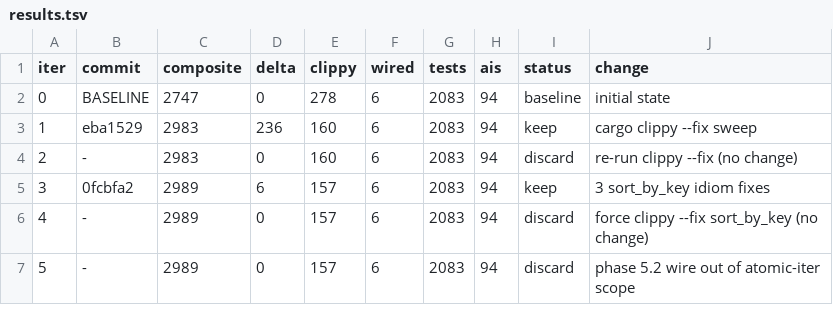
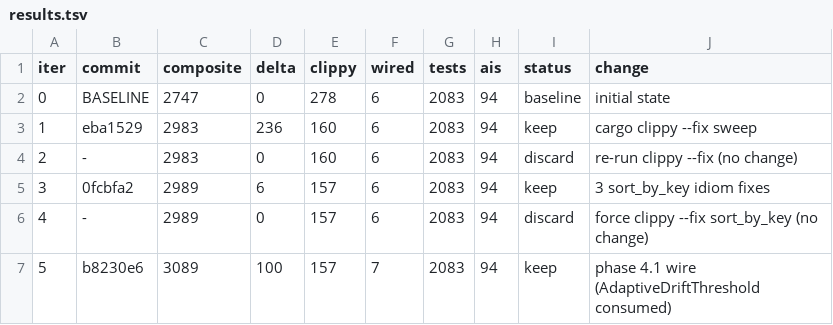
Before and after one commit to Eduardo13x/apollo-silicon-reactor, a TSV file: autoresearch/results.tsv, drawn as a sheet.

Commit message:
feat(phase-3.3 WIRED): cross-group companion attention emits per-cycle
NotebookLM Sprint 9 verdict (2026-05-16): F (3.3) ranks 2nd in wiring
order after E (4.1). Decider-only API — no graph mutation — keeps risk
local to observability.

Wiring (atomic, 1 file):
- After companion_graph.observe_cycle(...) in main.rs:~3402, build
  group_keys from process_tree.app_groups().map(root_name).
- Cardinality bulkhead: cap at 64 keys (NotebookLM 2026-05-16). O(V²)
  propagation at V=64 → 4096 ops, well under 10ms per-cycle budget.
- propagate_attention_across_groups returns inferred (A, B, score)
  triples; v1 wire counts them via LSE_COUNTERS.add_companion_cross_group_inferences.
  Triples themselves not consumed yet — separate caller can read graph state.

Composite metric: 3089 → 3189 (+100, wired_phases 7→8)
Tests: 2083 → 2083 (guard ✓)
Clippy: 157 (unchanged)

Post-deploy monitor (NotebookLM Q2): stage_reason_avg_ms > baseline+15ms
WHILE companion_cross_group_inferences_total stays < 10 → worst-case graph
topology, throttle propagation depth.

OPENS: 0  CLOSES: 1
NOTEBOOK: consulted | verdict=GO for 3.3 | bulkhead=64 applied

```diff
--- a/autoresearch/results.tsv
+++ b/autoresearch/results.tsv
@@ -6,2 +6,2 @@ iter	commit	composite	delta	clippy	wired	tests	ais	status	change
 4	-	2989	0	157	6	2083	94	discard	force clippy --fix sort_by_key (no change)
-5	-	2989	0	157	6	2083	94	discard	phase 5.2 wire out of atomic-iter scope
+5	b8230e6	3089	100	157	7	2083	94	keep	phase 4.1 wire (AdaptiveDriftThreshold consumed)
```
Also changed, not shown: 1 other file.
